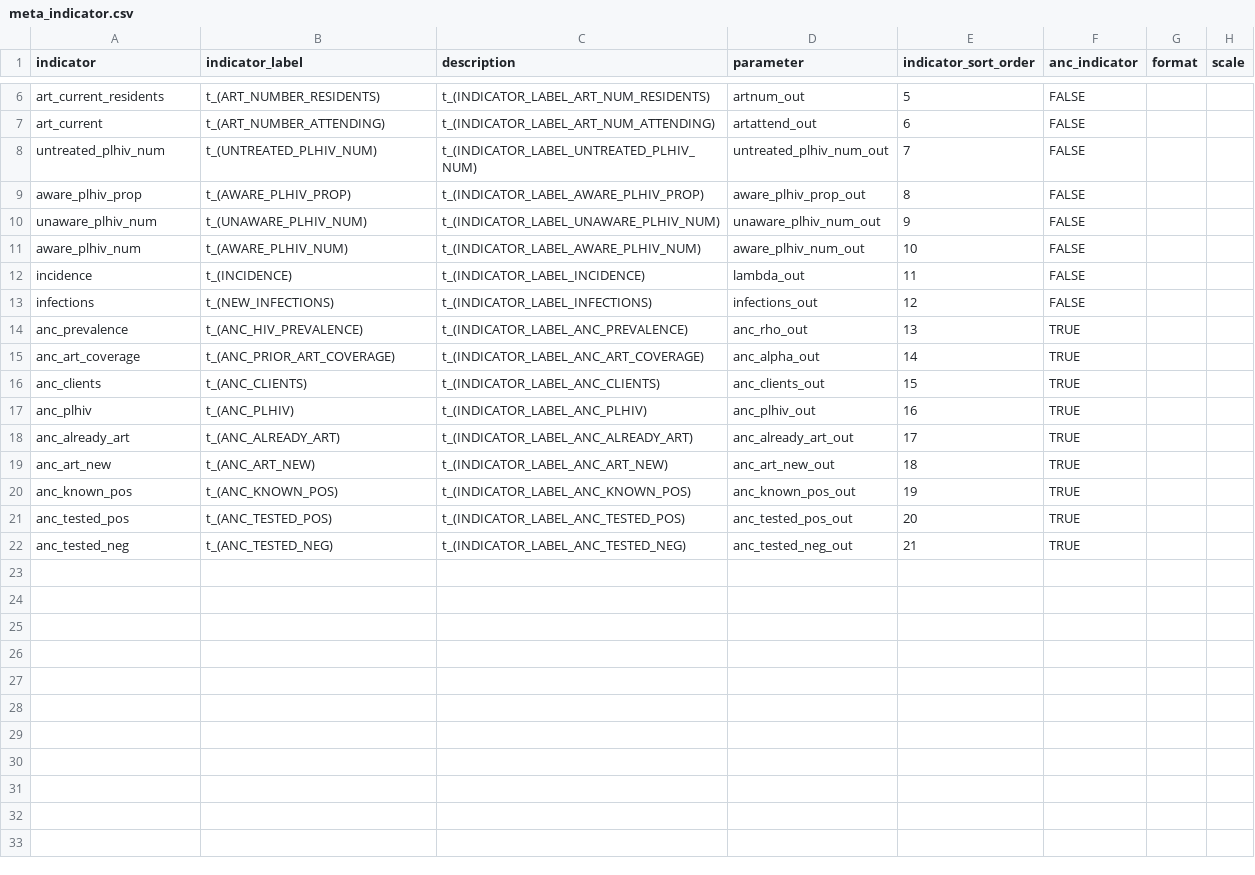
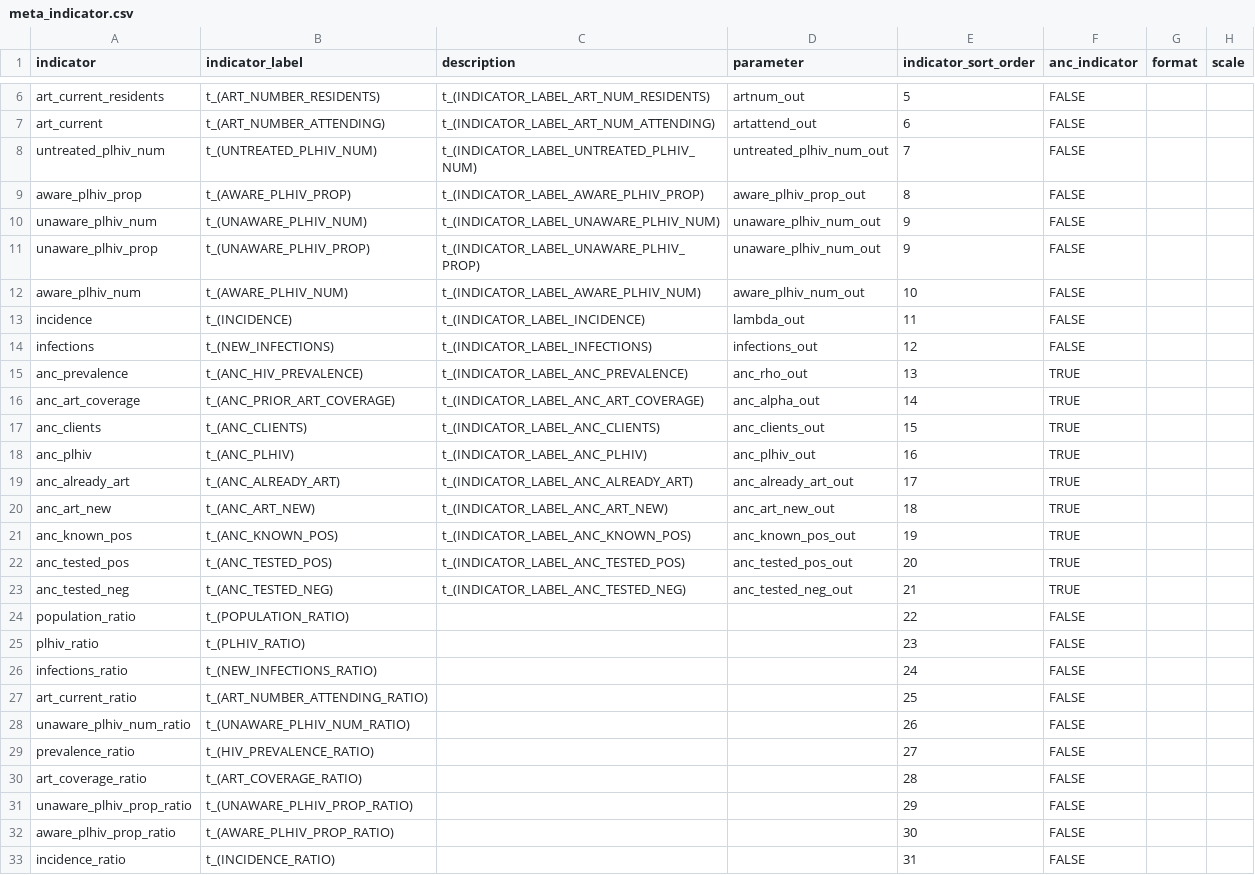
Before and after one commit to mrc-ide/naomi, a CSV file: inst/metadata/meta_indicator.csv, drawn as a sheet; only a part is shown, gaps mark what is left out; the diff names each change by its address in the sheet, - before the commit and + after, or states it on an @@ line.

Commit message:
More metadata changes

```diff
--- a/inst/metadata/meta_indicator.csv
+++ b/inst/metadata/meta_indicator.csv
+row 11: unaware_plhiv_prop | t_(UNAWARE_PLHIV_PROP) | t_(INDICATOR_LABEL_UNAWARE_PLHIV_PROP) | unaware_plhiv_num_out | 9 | FALSE
+row 24: population_ratio | t_(POPULATION_RATIO) |  |  | 22 | FALSE
+row 25: plhiv_ratio | t_(PLHIV_RATIO) |  |  | 23 | FALSE
+row 26: infections_ratio | t_(NEW_INFECTIONS_RATIO) |  |  | 24 | FALSE
+row 27: art_current_ratio | t_(ART_NUMBER_ATTENDING_RATIO) |  |  | 25 | FALSE
+row 28: unaware_plhiv_num_ratio | t_(UNAWARE_PLHIV_NUM_RATIO) |  |  | 26 | FALSE
+row 29: prevalence_ratio | t_(HIV_PREVALENCE_RATIO) |  |  | 27 | FALSE
+row 30: art_coverage_ratio | t_(ART_COVERAGE_RATIO) |  |  | 28 | FALSE
+row 31: unaware_plhiv_prop_ratio | t_(UNAWARE_PLHIV_PROP_RATIO) |  |  | 29 | FALSE
+row 32: aware_plhiv_prop_ratio | t_(AWARE_PLHIV_PROP_RATIO) |  |  | 30 | FALSE
+row 33: incidence_ratio | t_(INCIDENCE_RATIO) |  |  | 31 | FALSE
```
Also changed, not shown: inst/metadata/metadata.csv, 3 other files.
